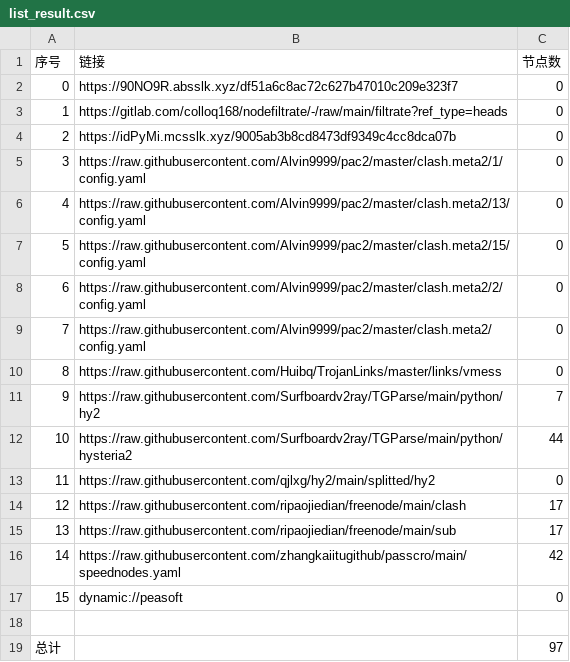
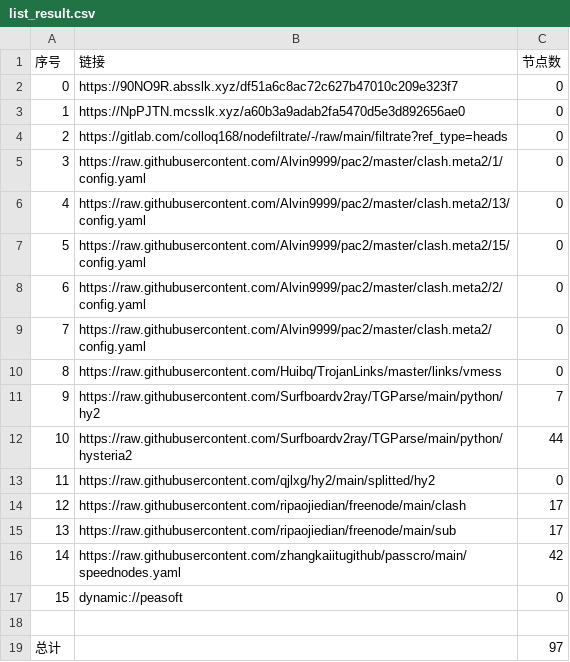
Before and after one commit to sileopro/AutoMergePublicNodes, a CSV file: list_result.csv, drawn as a sheet.

```diff
--- a/list_result.csv
+++ b/list_result.csv
@@ -2,4 +2,4 @@
 0,https://90NO9R.absslk.xyz/df51a6c8ac72c627b47010c209e323f7,0
-1,https://gitlab.com/colloq168/nodefiltrate/-/raw/main/filtrate?ref_type=heads,0
-2,https://idPyMi.mcsslk.xyz/9005ab3b8cd8473df9349c4cc8dca07b,0
+1,https://NpPJTN.mcsslk.xyz/a60b3a9adab2fa5470d5e3d892656ae0,0
+2,https://gitlab.com/colloq168/nodefiltrate/-/raw/main/filtrate?ref_type=heads,0
 3,https://raw.githubusercontent.com/Alvin9999/pac2/master/clash.meta2/1/config.yaml,0
```
Also changed, not shown: 3 other files.
